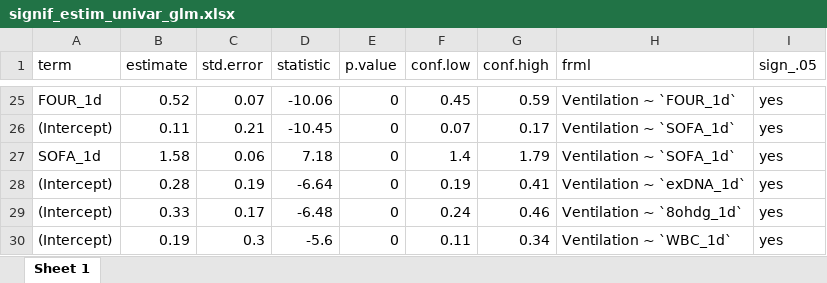
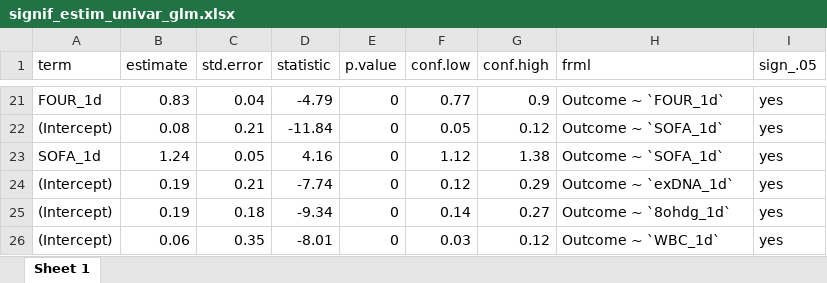
Before and after one commit to glitchheadgit/brainDamageProject, an Excel workbook: signif_estim_univar_glm.xlsx, sheet Sheet 1, drawn as a sheet; only a part is shown, gaps mark what is left out; values as stored, in another font and other column widths than the file's, no borders; removed rows and columns are numbered as before the commit, all else as after; the diff covers the shown part only; the diff names each change by its address in the sheet, - before the commit and + after, or states it on an @@ line.

```diff
--- a/signif_estim_univar_glm.xlsx (sheet Sheet 1)
+++ b/signif_estim_univar_glm.xlsx (sheet Sheet 1)
-B21 (estimate): 0.52
+B21 (estimate): 0.83
-C21 (std.error): 0.07
+C21 (std.error): 0.04
-D21 (statistic): -10.06
+D21 (statistic): -4.79
-F21 (conf.low): 0.45
+F21 (conf.low): 0.77
-G21 (conf.high): 0.59
+G21 (conf.high): 0.9
-H21 (frml): Ventilation ~ `FOUR_1d`
+H21 (frml): Outcome ~ `FOUR_1d`
-B22 (estimate): 0.11
+B22 (estimate): 0.08
-D22 (statistic): -10.45
+D22 (statistic): -11.84
-F22 (conf.low): 0.07
+F22 (conf.low): 0.05
-G22 (conf.high): 0.17
+G22 (conf.high): 0.12
-H22:H23 (frml): Ventilation ~ `SOFA_1d`
+H22:H23 (frml): Outcome ~ `SOFA_1d`
-B23 (estimate): 1.58
+B23 (estimate): 1.24
-C23 (std.error): 0.06
+C23 (std.error): 0.05
-D23 (statistic): 7.18
+D23 (statistic): 4.16
-F23 (conf.low): 1.4
+F23 (conf.low): 1.12
-G23 (conf.high): 1.79
+G23 (conf.high): 1.38
-B24 (estimate): 0.28
+B24 (estimate): 0.19
-C24 (std.error): 0.19
+C24 (std.error): 0.21
-D24 (statistic): -6.64
+D24 (statistic): -7.74
-F24 (conf.low): 0.19
+F24 (conf.low): 0.12
-G24 (conf.high): 0.41
+G24 (conf.high): 0.29
-H24 (frml): Ventilation ~ `exDNA_1d`
+H24 (frml): Outcome ~ `exDNA_1d`
-row 29: (Intercept) | 0.33 | 0.17 | -6.48 | 0 | 0.24 | 0.46 | Ventilation ~ `8ohdg_1d` | yes
-C25 (std.error): 0.3
+C25 (std.error): 0.18
-D25 (statistic): -5.6
+D25 (statistic): -9.34
-F25 (conf.low): 0.11
+F25 (conf.low): 0.14
-G25 (conf.high): 0.34
+G25 (conf.high): 0.27
-H25 (frml): Ventilation ~ `WBC_1d`
+H25 (frml): Outcome ~ `8ohdg_1d`
+row 26: (Intercept) | 0.06 | 0.35 | -8.01 | 0 | 0.03 | 0.12 | Outcome ~ `WBC_1d` | yes
```
Also changed, not shown: 22 added rows, 23 removed rows and 258 edited cells elsewhere in this sheet, 2 other files.
